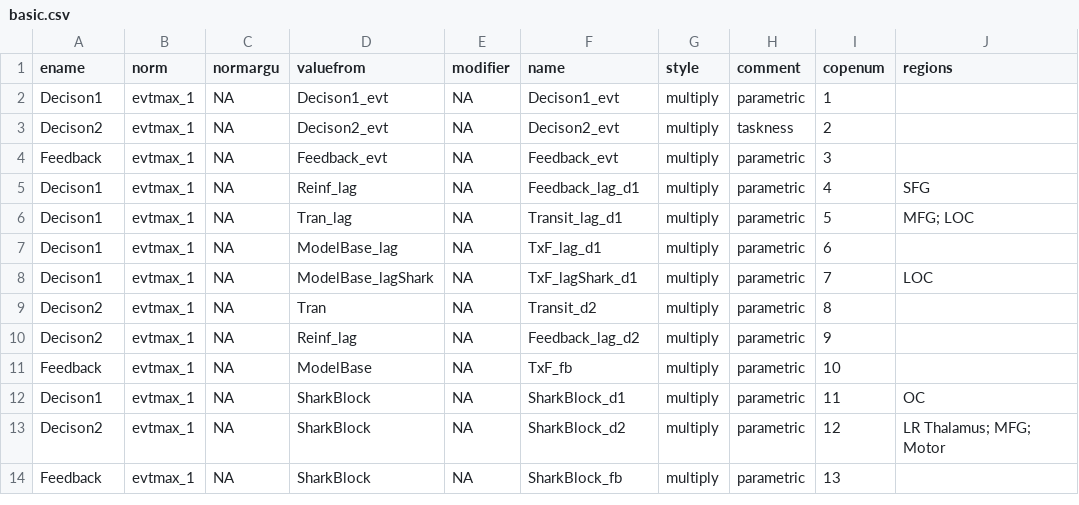
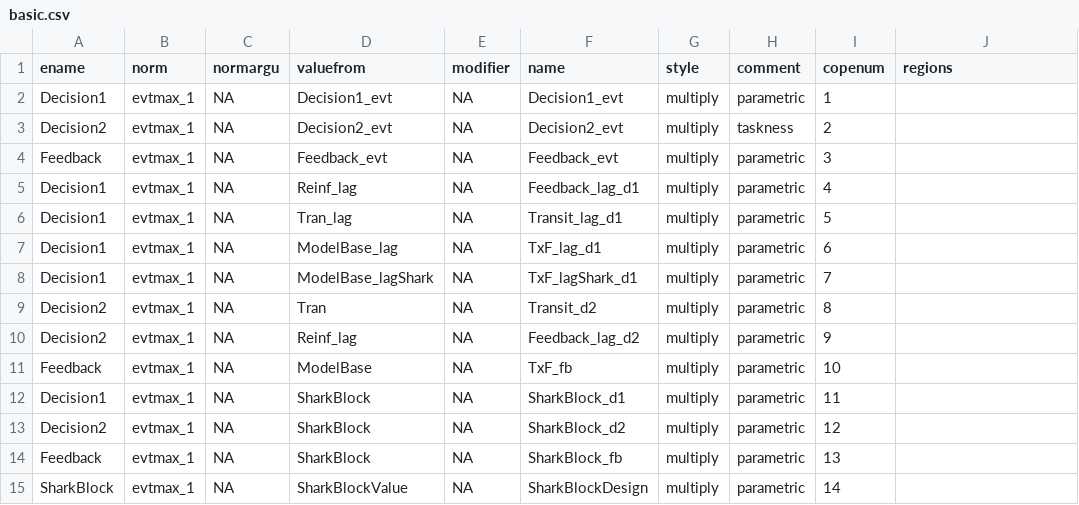
Before and after one commit to DecisionNeurosciencePsychopathology/shark, a CSV file: grids/basic.csv, drawn as a sheet.

```diff
--- a/grids/basic.csv
+++ b/grids/basic.csv
@@ -1,14 +1,15 @@
 ename,norm,normargu,valuefrom,modifier,name,style,comment,copenum,regions
-Decison1,evtmax_1,NA,Decison1_evt,NA,Decison1_evt,multiply,parametric,1,
-Decison2,evtmax_1,NA,Decison2_evt,NA,Decison2_evt,multiply,taskness,2,
+Decision1,evtmax_1,NA,Decision1_evt,NA,Decision1_evt,multiply,parametric,1,
+Decision2,evtmax_1,NA,Decision2_evt,NA,Decision2_evt,multiply,taskness,2,
 Feedback,evtmax_1,NA,Feedback_evt,NA,Feedback_evt,multiply,parametric,3,
-Decison1,evtmax_1,NA,Reinf_lag,NA,Feedback_lag_d1,multiply,parametric,4,SFG
-Decison1,evtmax_1,NA,Tran_lag,NA,Transit_lag_d1,multiply,parametric,5,MFG; LOC
-Decison1,evtmax_1,NA,ModelBase_lag,NA,TxF_lag_d1,multiply,parametric,6,
-Decison1,evtmax_1,NA,ModelBase_lagShark,NA,TxF_lagShark_d1,multiply,parametric,7,LOC
-Decison2,evtmax_1,NA,Tran,NA,Transit_d2,multiply,parametric,8,
-Decison2,evtmax_1,NA,Reinf_lag,NA,Feedback_lag_d2,multiply,parametric,9,
+Decision1,evtmax_1,NA,Reinf_lag,NA,Feedback_lag_d1,multiply,parametric,4,
+Decision1,evtmax_1,NA,Tran_lag,NA,Transit_lag_d1,multiply,parametric,5,
+Decision1,evtmax_1,NA,ModelBase_lag,NA,TxF_lag_d1,multiply,parametric,6,
+Decision1,evtmax_1,NA,ModelBase_lagShark,NA,TxF_lagShark_d1,multiply,parametric,7,
+Decision2,evtmax_1,NA,Tran,NA,Transit_d2,multiply,parametric,8,
+Decision2,evtmax_1,NA,Reinf_lag,NA,Feedback_lag_d2,multiply,parametric,9,
 Feedback,evtmax_1,NA,ModelBase,NA,TxF_fb,multiply,parametric,10,
-Decison1,evtmax_1,NA,SharkBlock,NA,SharkBlock_d1,multiply,parametric,11,OC
-Decison2,evtmax_1,NA,SharkBlock,NA,SharkBlock_d2,multiply,parametric,12,LR Thalamus; MFG; Motor
+Decision1,evtmax_1,NA,SharkBlock,NA,SharkBlock_d1,multiply,parametric,11,
+Decision2,evtmax_1,NA,SharkBlock,NA,SharkBlock_d2,multiply,parametric,12,
 Feedback,evtmax_1,NA,SharkBlock,NA,SharkBlock_fb,multiply,parametric,13,
+SharkBlock,evtmax_1,NA,SharkBlockValue,NA,SharkBlockDesign,multiply,parametric,14,
```
Also changed, not shown: 5 other files.
